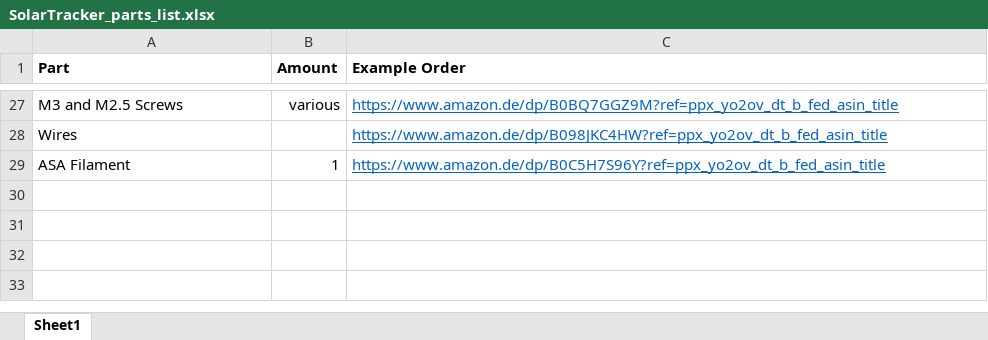
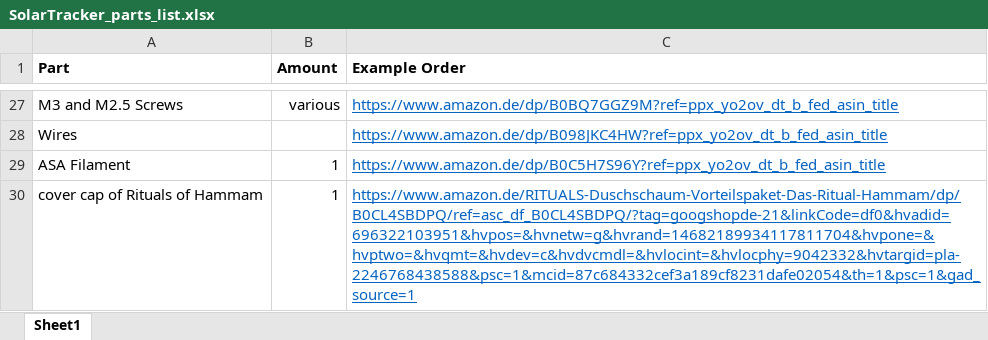
Before and after one commit to uwbe/solar-tracker, an Excel workbook: SolarTracker_parts_list.xlsx, sheet Sheet1, drawn as a sheet; only a part is shown, gaps mark what is left out; values as stored, in another font and other column widths than the file's, no borders; the diff names each change by its address in the sheet, - before the commit and + after, or states it on an @@ line.

Commit message:
Add cover cap to parts list

```diff
--- a/SolarTracker_parts_list.xlsx (sheet Sheet1)
+++ b/SolarTracker_parts_list.xlsx (sheet Sheet1)
+row 30: cover cap of Rituals of Hammam | 1 | https://www.amazon.de/RITUALS-Duschschaum-Vorteilspaket-Das-Ritual-Hammam/dp/B0CL4SBDPQ/ref=asc_df_B0CL4SBDPQ/?tag=googshopde-21&linkCode=df0&hvadid=696322103951&hvpos=&hvnetw=g&hvrand=14682189934117811704&hvpone=&hvptwo=&hvqmt=&hvdev=c&hvdvcmdl=&hvlocint=&hvlocphy=9042332&hvtargid=pla-2246768438588&psc=1&mcid=87c684332cef3a189cf8231dafe02054&th=1&psc=1&gad_source=1
```
